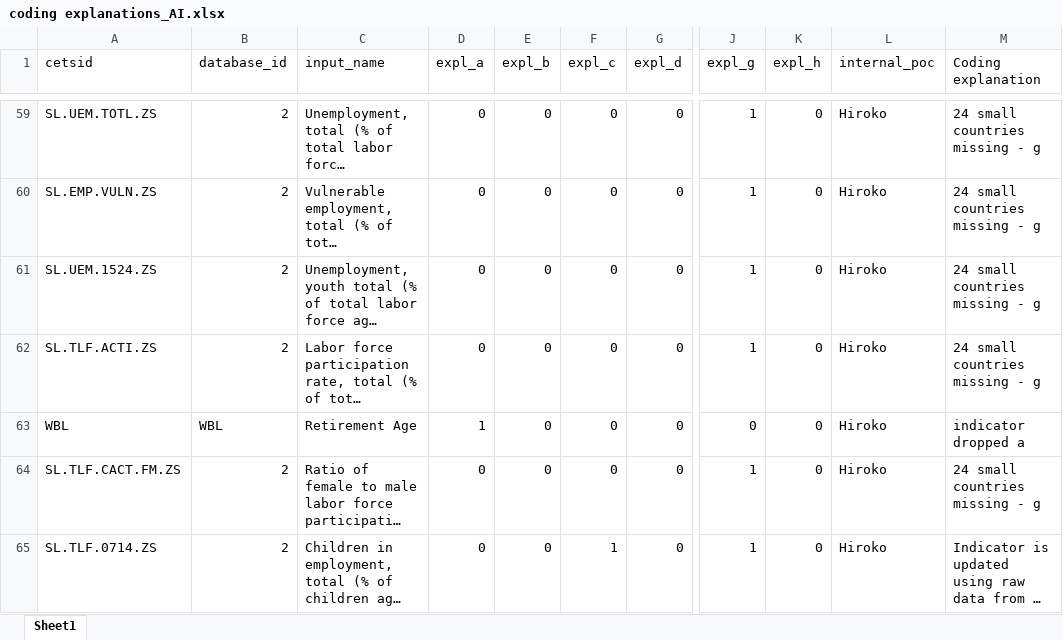
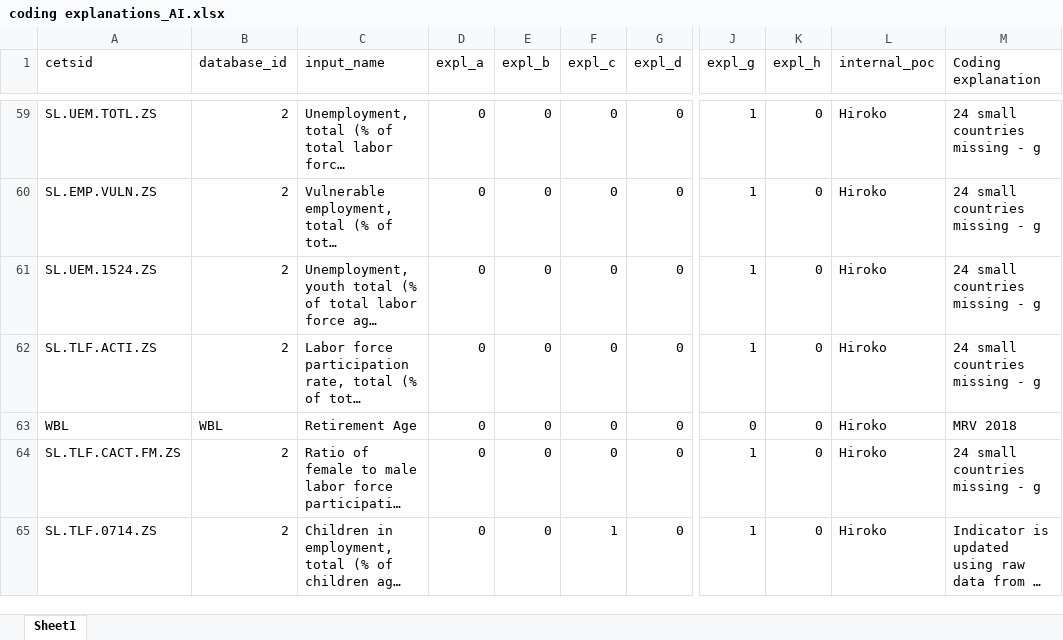
Before and after one commit to worldbank/ESG_gaps_research, an Excel workbook: data/coding explanations_AI.xlsx, sheet Sheet1, drawn as a sheet; only a part is shown, gaps mark what is left out; long unchanged cells end in …; values as stored, in another font and other column widths than the file's, no borders; the diff names each change by its address in the sheet, - before the commit and + after, or states it on an @@ line.

Commit message:
updated coding for retirement age variable
Moved to 0 all code as it has data for 2018, a database and was updated in 2019

```diff
--- a/data/coding explanations_AI.xlsx (sheet Sheet1)
+++ b/data/coding explanations_AI.xlsx (sheet Sheet1)
-D63 (expl_a): 1
+D63 (expl_a): 0
-M63 (Coding explanation): indicator dropped a
+M63 (Coding explanation): MRV 2018
```
Also changed, not shown: 1 other file.
